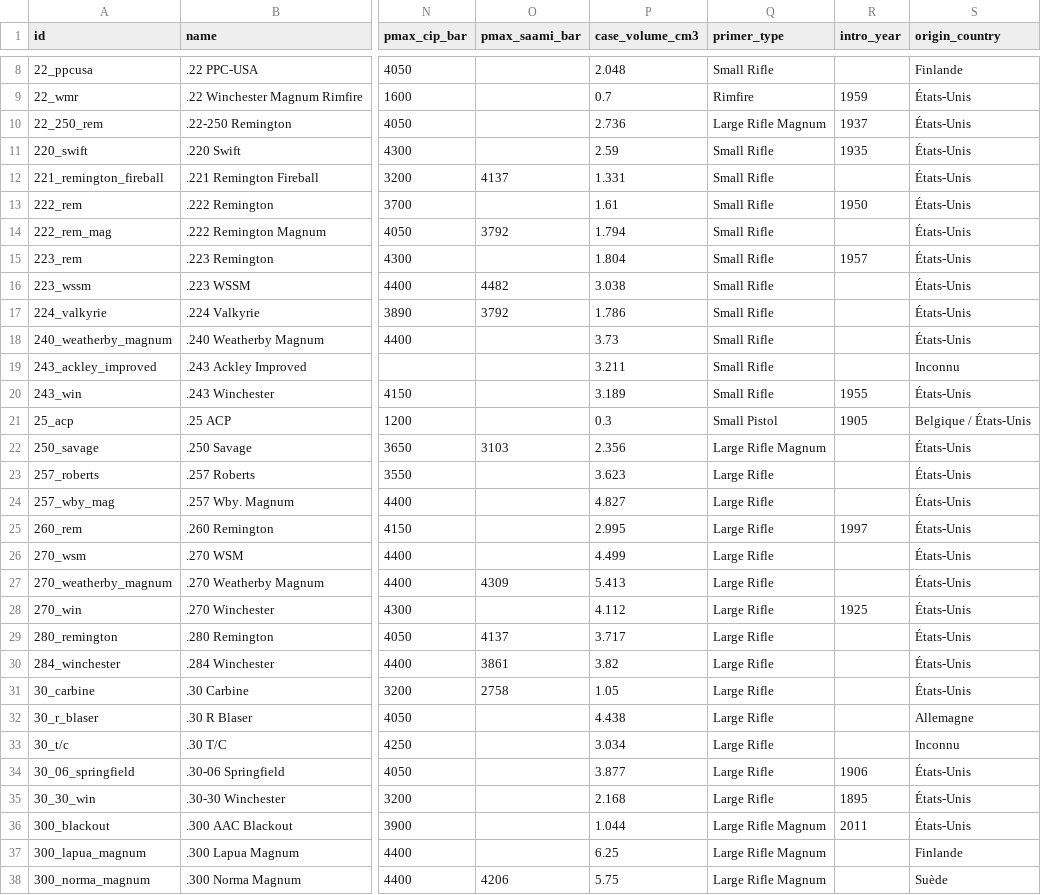
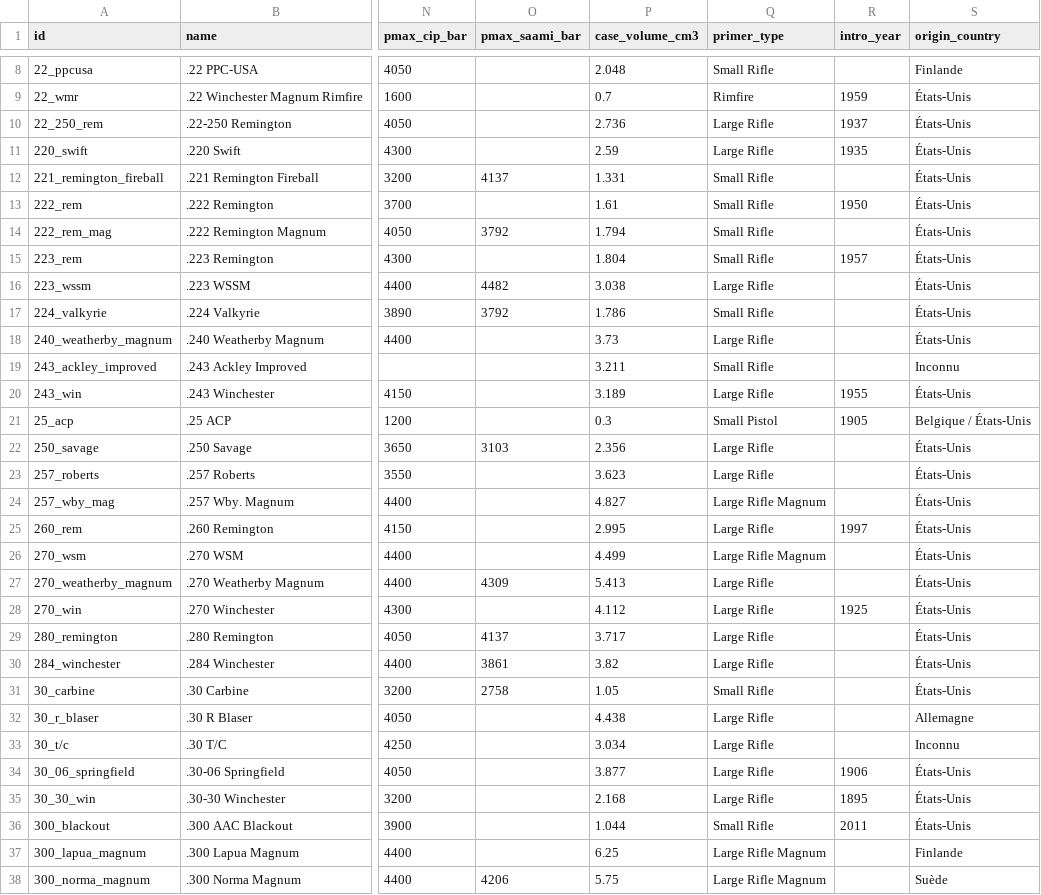
Before and after one commit to fbastin/calibers, a CSV file: calibers.csv, drawn as a sheet; only a part is shown, gaps mark what is left out; the diff covers the shown part only; the diff names each change by its address in the sheet, - before the commit and + after, or states it on an @@ line.

```diff
--- a/calibers.csv
+++ b/calibers.csv
-Q10 (primer_type): Large Rifle Magnum
+Q10 (primer_type): Large Rifle
-Q11 (primer_type): Small Rifle
+Q11 (primer_type): Large Rifle
-Q16 (primer_type): Small Rifle
+Q16 (primer_type): Large Rifle
-Q18 (primer_type): Small Rifle
+Q18 (primer_type): Large Rifle
-Q20 (primer_type): Small Rifle
+Q20 (primer_type): Large Rifle
-Q22 (primer_type): Large Rifle Magnum
+Q22 (primer_type): Large Rifle
-Q24 (primer_type): Large Rifle
+Q24 (primer_type): Large Rifle Magnum
-Q26 (primer_type): Large Rifle
+Q26 (primer_type): Large Rifle Magnum
-Q31 (primer_type): Large Rifle
+Q31 (primer_type): Small Rifle
-Q36 (primer_type): Large Rifle Magnum
+Q36 (primer_type): Small Rifle
```
Also changed, not shown: 20 edited cells elsewhere in this file, 4 other files.
